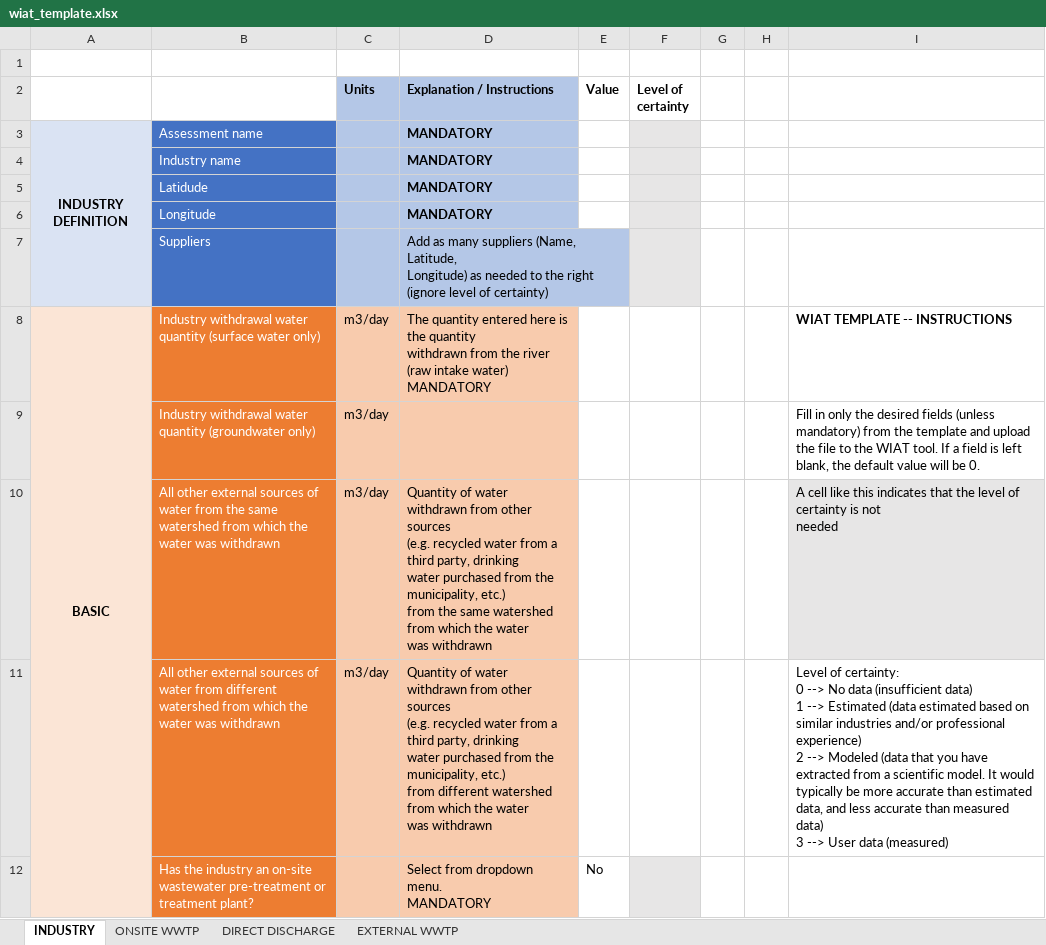
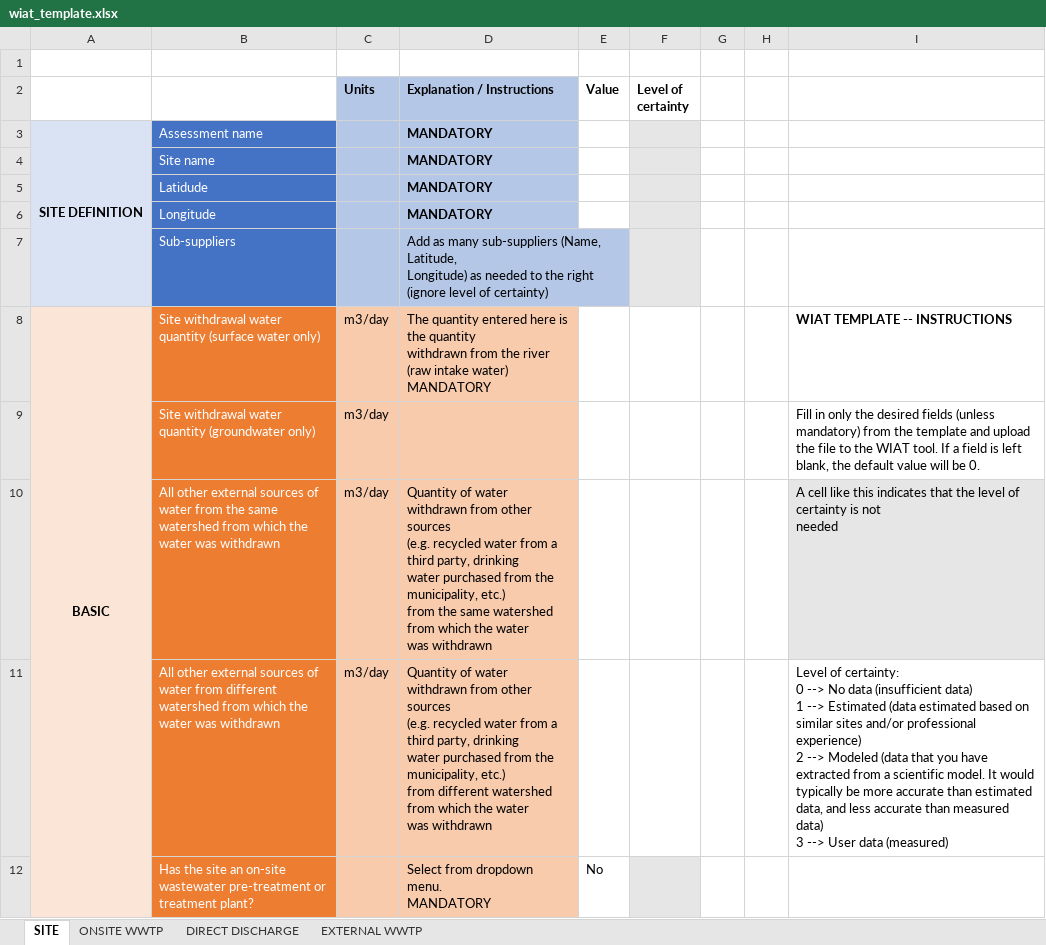
Before and after one commit to icra/WIAT_front, an Excel workbook: dist/wiat_template.xlsx, sheet SITE, drawn as a sheet; only a part is shown; values as stored, in another font and other column widths than the file's, no borders; the diff covers the shown part only; the diff names each change by its address in the sheet, - before the commit and + after, or states it on an @@ line.

```diff
--- a/dist/wiat_template.xlsx (sheet SITE)
+++ b/dist/wiat_template.xlsx (sheet SITE)
-sheet tab: INDUSTRY
+sheet tab: SITE
-A3: INDUSTRY DEFINITION
+A3: SITE DEFINITION
-B4: Industry name
+B4: Site name
-B7: Suppliers
+B7: Sub-suppliers
-D7 (Explanation / Instructions): …as many suppliers (Name, Latitude,…
+D7 (Explanation / Instructions): …as many sub-suppliers (Name, Latitude,…
-B8: Industry withdrawal water…
+B8: Site withdrawal water…
-B9: Industry withdrawal water…
+B9: Site withdrawal water…
-I11: …on similar industries and/or professional…
+I11: …on similar sites and/or professional…
-B12: Has the industry an on-site…
+B12: Has the site an on-site…
```
Also changed, not shown: 8 edited cells elsewhere in this sheet, sheet EXTERNAL WWTP, sheet ONSITE WWTP, dist/wiat_locations.xlsx, public/dummy_files/wiat_locations.xlsx, 40 other files.
